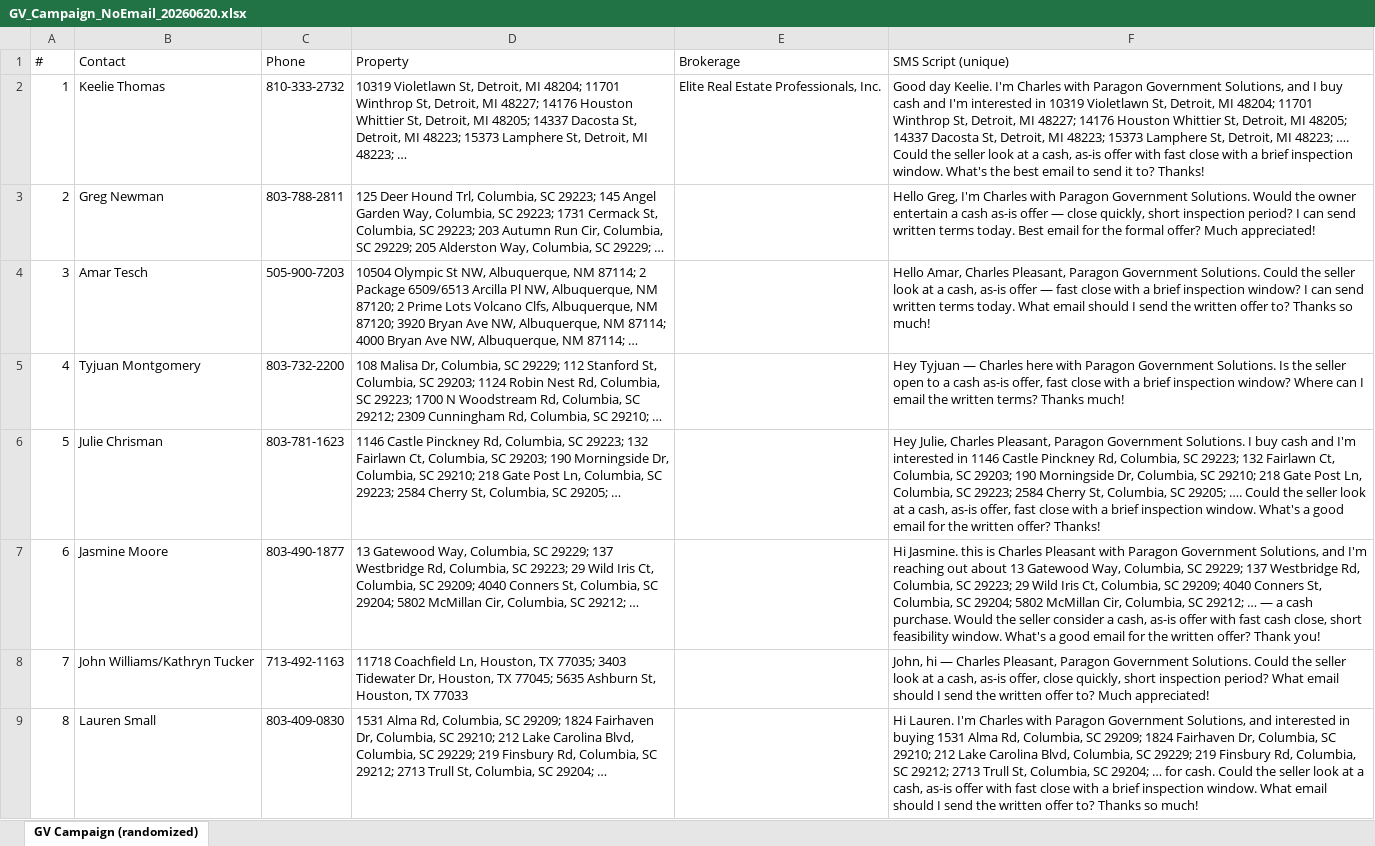
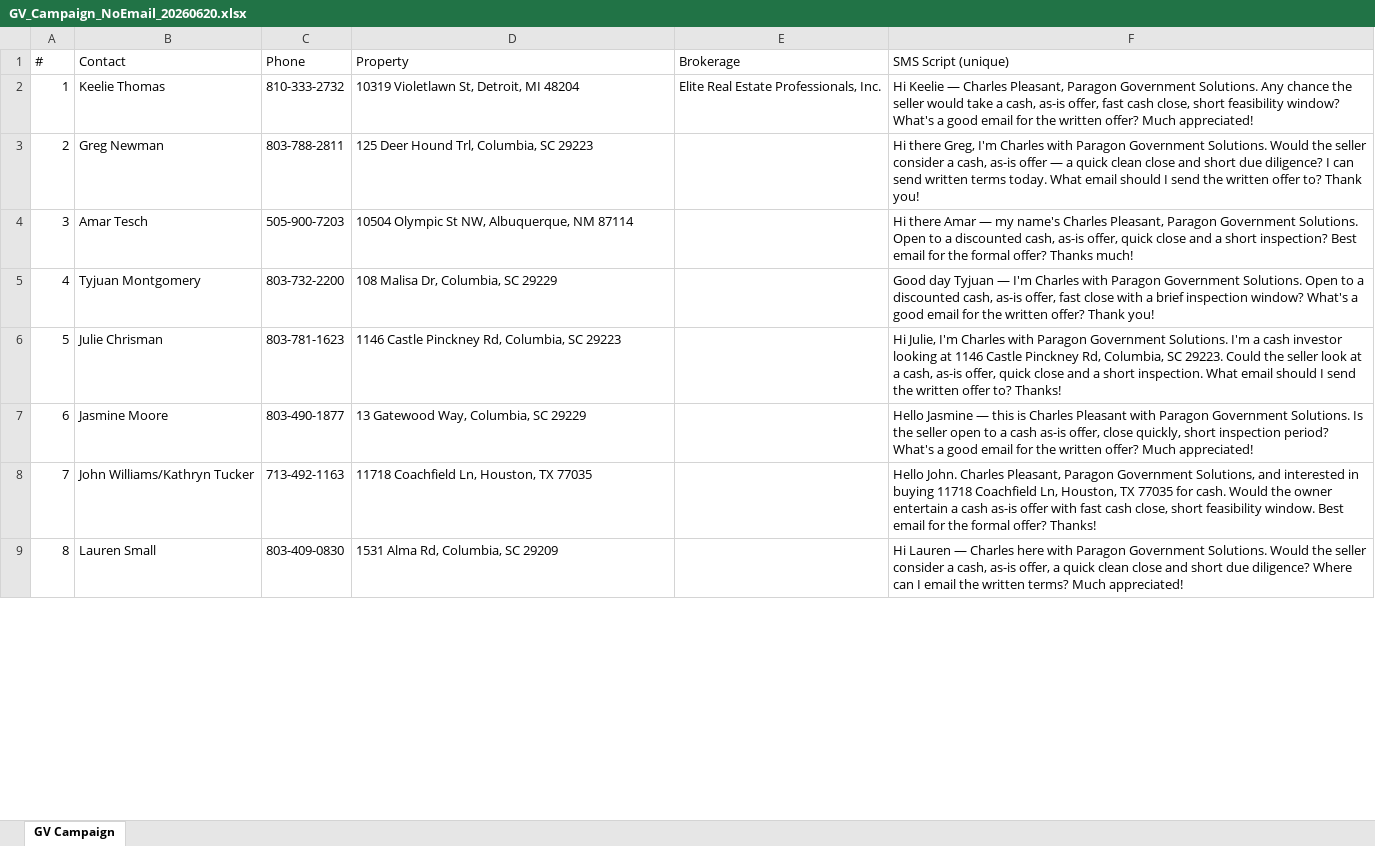
Before and after one commit to charlespjr/wholesaler, an Excel workbook: GV_Campaign_NoEmail_20260620.xlsx, sheet GV Campaign, drawn as a sheet; only a part is shown; values as stored, in another font and other column widths than the file's, no borders; the diff covers the shown part only; the diff names each change by its address in the sheet, - before the commit and + after, or states it on an @@ line.

```diff
--- a/GV_Campaign_NoEmail_20260620.xlsx (sheet GV Campaign)
+++ b/GV_Campaign_NoEmail_20260620.xlsx (sheet GV Campaign)
-sheet tab: GV Campaign (randomized)
+sheet tab: GV Campaign
-D2 (Property): …Detroit, MI 48204; 11701 Winthrop St, Detroit, MI 48227; 14176 Houston Whittier St, Detroit, MI 48205; 14337 Dacosta St, Detroit, MI 48223; 15373 Lamphere St, Detroit, MI 48223; …
+D2 (Property): …Detroit, MI 48204
-F2 (SMS Script (unique)): Good day Keelie. I'm Charles with Paragon Government Solutions, and I buy cash and I'm interested in 10319 Violetlawn St, Detroit, MI 48204; 11701 Winthrop St, Detroit, MI 48227; 14176 Houston Whittier St, Detroit, MI 48205; 14337 Dacosta St, Detroit, MI 48223; 15373 Lamphere St, Detroit, MI 48223; …. Could the seller look at a cash, as-is offer with fast close with a brief inspection window. What's the best email to send it to? Thanks!
+F2 (SMS Script (unique)): Hi Keelie — Charles Pleasant, Paragon Government Solutions. Any chance the seller would take a cash, as-is offer, fast cash close, short feasibility window? What's a good email for the written offer? Much appreciated!
-D3 (Property): …Columbia, SC 29223; 145 Angel Garden Way, Columbia, SC 29223; 1731 Cermack St, Columbia, SC 29223; 203 Autumn Run Cir, Columbia, SC 29229; 205 Alderston Way, Columbia, SC 29229; …
+D3 (Property): …Columbia, SC 29223
-F3 (SMS Script (unique)): Hello Greg, I'm Charles with Paragon Government Solutions. Would the owner entertain a cash as-is offer — close quickly, short inspection period? I can send written terms today. Best email for the formal offer? Much appreciated!
+F3 (SMS Script (unique)): Hi there Greg, I'm Charles with Paragon Government Solutions. Would the seller consider a cash, as-is offer — a quick clean close and short due diligence? I can send written terms today. What email should I send the written offer to? Thank you!
-D4 (Property): …Albuquerque, NM 87114; 2 Package 6509/6513 Arcilla Pl NW, Albuquerque, NM 87120; 2 Prime Lots Volcano Clfs, Albuquerque, NM 87120; 3920 Bryan Ave NW, Albuquerque, NM 87114; 4000 Bryan Ave NW, Albuquerque, NM 87114; …
+D4 (Property): …Albuquerque, NM 87114
-F4 (SMS Script (unique)): Hello Amar, Charles Pleasant, Paragon Government Solutions. Could the seller look at a cash, as-is offer — fast close with a brief inspection window? I can send written terms today. What email should I send the written offer to? Thanks so much!
+F4 (SMS Script (unique)): Hi there Amar — my name's Charles Pleasant, Paragon Government Solutions. Open to a discounted cash, as-is offer, quick close and a short inspection? Best email for the formal offer? Thanks much!
-D5 (Property): …Columbia, SC 29229; 112 Stanford St, Columbia, SC 29203; 1124 Robin Nest Rd, Columbia, SC 29223; 1700 N Woodstream Rd, Columbia, SC 29212; 2309 Cunningham Rd, Columbia, SC 29210; …
+D5 (Property): …Columbia, SC 29229
-F5 (SMS Script (unique)): Hey Tyjuan — Charles here with Paragon Government Solutions. Is the seller open to a cash as-is offer, fast close with a brief inspection window? Where can I email the written terms? Thanks much!
+F5 (SMS Script (unique)): Good day Tyjuan — I'm Charles with Paragon Government Solutions. Open to a discounted cash, as-is offer, fast close with a brief inspection window? What's a good email for the written offer? Thank you!
-D6 (Property): …Columbia, SC 29223; 132 Fairlawn Ct, Columbia, SC 29203; 190 Morningside Dr, Columbia, SC 29210; 218 Gate Post Ln, Columbia, SC 29223; 2584 Cherry St, Columbia, SC 29205; …
+D6 (Property): …Columbia, SC 29223
-F6 (SMS Script (unique)): Hey Julie, Charles Pleasant, Paragon Government Solutions. I buy cash and I'm interested in 1146 Castle Pinckney Rd, Columbia, SC 29223; 132 Fairlawn Ct, Columbia, SC 29203; 190 Morningside Dr, Columbia, SC 29210; 218 Gate Post Ln, Columbia, SC 29223; 2584 Cherry St, Columbia, SC 29205; …. Could the seller look at a cash, as-is offer, fast close with a brief inspection window. What's a good email for the written offer? Thanks!
+F6 (SMS Script (unique)): Hi Julie, I'm Charles with Paragon Government Solutions. I'm a cash investor looking at 1146 Castle Pinckney Rd, Columbia, SC 29223. Could the seller look at a cash, as-is offer, quick close and a short inspection. What email should I send the written offer to? Thanks!
-D7 (Property): …Columbia, SC 29229; 137 Westbridge Rd, Columbia, SC 29223; 29 Wild Iris Ct, Columbia, SC 29209; 4040 Conners St, Columbia, SC 29204; 5802 McMillan Cir, Columbia, SC 29212; …
+D7 (Property): …Columbia, SC 29229
-F7 (SMS Script (unique)): Hi Jasmine. this is Charles Pleasant with Paragon Government Solutions, and I'm reaching out about 13 Gatewood Way, Columbia, SC 29229; 137 Westbridge Rd, Columbia, SC 29223; 29 Wild Iris Ct, Columbia, SC 29209; 4040 Conners St, Columbia, SC 29204; 5802 McMillan Cir, Columbia, SC 29212; … — a cash purchase. Would the seller consider a cash, as-is offer with fast cash close, short feasibility window. What's a good email for the written offer? Thank you!
+F7 (SMS Script (unique)): Hello Jasmine — this is Charles Pleasant with Paragon Government Solutions. Is the seller open to a cash as-is offer, close quickly, short inspection period? What's a good email for the written offer? Much appreciated!
-D8 (Property): …Houston, TX 77035; 3403 Tidewater Dr, Houston, TX 77045; 5635 Ashburn St, Houston, TX 77033
+D8 (Property): …Houston, TX 77035
-F8 (SMS Script (unique)): John, hi — Charles Pleasant, Paragon Government Solutions. Could the seller look at a cash, as-is offer, close quickly, short inspection period? What email should I send the written offer to? Much appreciated!
+F8 (SMS Script (unique)): Hello John. Charles Pleasant, Paragon Government Solutions, and interested in buying 11718 Coachfield Ln, Houston, TX 77035 for cash. Would the owner entertain a cash as-is offer with fast cash close, short feasibility window. Best email for the formal offer? Thanks!
-D9 (Property): …Columbia, SC 29209; 1824 Fairhaven Dr, Columbia, SC 29210; 212 Lake Carolina Blvd, Columbia, SC 29229; 219 Finsbury Rd, Columbia, SC 29212; 2713 Trull St, Columbia, SC 29204; …
+D9 (Property): …Columbia, SC 29209
-F9 (SMS Script (unique)): Hi Lauren. I'm Charles with Paragon Government Solutions, and interested in buying 1531 Alma Rd, Columbia, SC 29209; 1824 Fairhaven Dr, Columbia, SC 29210; 212 Lake Carolina Blvd, Columbia, SC 29229; 219 Finsbury Rd, Columbia, SC 29212; 2713 Trull St, Columbia, SC 29204; … for cash. Could the seller look at a cash, as-is offer with fast close with a brief inspection window. What email should I send the written offer to? Thanks so much!
+F9 (SMS Script (unique)): Hi Lauren — Charles here with Paragon Government Solutions. Would the seller consider a cash, as-is offer, a quick clean close and short due diligence? Where can I email the written terms? Much appreciated!
```
Also changed, not shown: 1019 edited cells elsewhere in this sheet, 1 other file.
